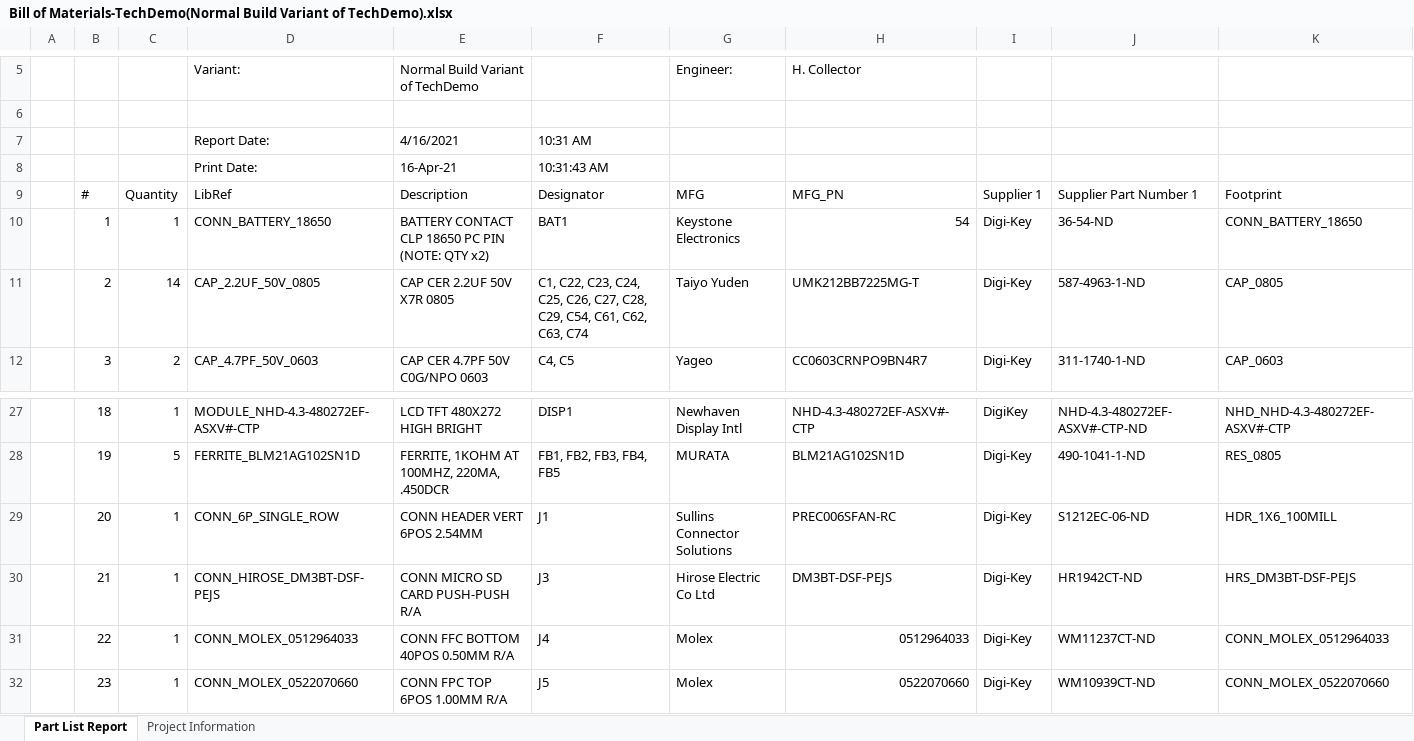
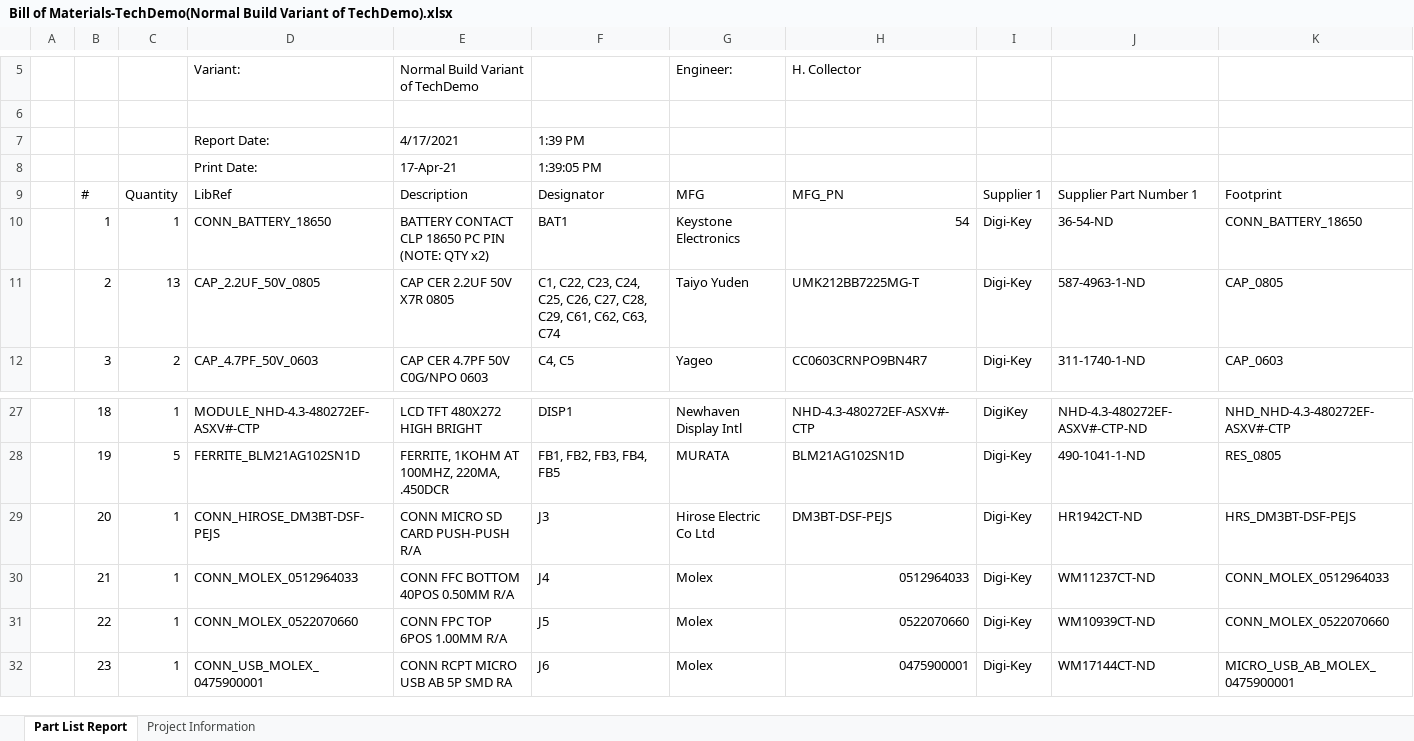
Before and after one commit to habworks/TechnologyDemonstrator, an Excel workbook: Hardware/Project Outputs for TechDemo/REV2/Generate Files/BOM/Bill of Materials-TechDemo(Normal Build Variant of TechDemo).xlsx, sheet Part List Report, drawn as a sheet; only a part is shown, gaps mark what is left out; values as stored, in another font and other column widths than the file's, no cell formats; charts and pictures not drawn; the diff covers the shown part only; the diff names each change by its address in the sheet, - before the commit and + after, or states it on an @@ line.

```diff
--- a/Hardware/Project Outputs for TechDemo/REV2/Generate Files/BOM/Bill of Materials-TechDemo(Normal Build Variant of TechDemo).xlsx (sheet Part List Report)
+++ b/Hardware/Project Outputs for TechDemo/REV2/Generate Files/BOM/Bill of Materials-TechDemo(Normal Build Variant of TechDemo).xlsx (sheet Part List Report)
-E7: 4/16/2021
+E7: 4/17/2021
-F7: 10:31 AM
+F7: 1:39 PM
-E8: 16-Apr-21
+E8: 17-Apr-21
-F8: 10:31:43 AM
+F8: 1:39:05 PM
-C11: 14
+C11: 13
-F11: …C28, C29, C54, C61, C62,…
+F11: …C28, C29, C61, C62,…
-D29: CONN_6P_SINGLE_ROW
+D29: CONN_HIROSE_DM3BT-DSF-PEJS
-E29: CONN HEADER VERT 6POS 2.54MM
+E29: CONN MICRO SD CARD PUSH-PUSH R/A
-F29: J1
+F29: J3
-G29: Sullins Connector Solutions
+G29: Hirose Electric Co Ltd
-H29: PREC006SFAN-RC
+H29: DM3BT-DSF-PEJS
-J29: S1212EC-06-ND
+J29: HR1942CT-ND
-K29: HDR_1X6_100MILL
+K29: HRS_DM3BT-DSF-PEJS
-D30: CONN_HIROSE_DM3BT-DSF-PEJS
+D30: CONN_MOLEX_0512964033
-E30: CONN MICRO SD CARD PUSH-PUSH R/A
+E30: CONN FFC BOTTOM 40POS 0.50MM R/A
-F30: J3
+F30: J4
-G30: Hirose Electric Co Ltd
+G30: Molex
-H30: DM3BT-DSF-PEJS
+H30: 0512964033
-J30: HR1942CT-ND
+J30: WM11237CT-ND
-K30: HRS_DM3BT-DSF-PEJS
+K30: CONN_MOLEX_0512964033
-D31: CONN_MOLEX_0512964033
+D31: CONN_MOLEX_0522070660
-E31: CONN FFC BOTTOM 40POS 0.50MM R/A
+E31: CONN FPC TOP 6POS 1.00MM R/A
-F31: J4
+F31: J5
-H31: 0512964033
+H31: 0522070660
-J31: WM11237CT-ND
+J31: WM10939CT-ND
-K31: CONN_MOLEX_0512964033
+K31: CONN_MOLEX_0522070660
-D32: CONN_MOLEX_0522070660
+D32: CONN_USB_MOLEX_0475900001
-E32: CONN FPC TOP 6POS 1.00MM R/A
+E32: CONN RCPT MICRO USB AB 5P SMD RA
-F32: J5
+F32: J6
-H32: 0522070660
+H32: 0475900001
-J32: WM10939CT-ND
+J32: WM17144CT-ND
-K32: CONN_MOLEX_0522070660
+K32: MICRO_USB_AB_MOLEX_0475900001
```
Also changed, not shown: 1 removed row and 255 edited cells elsewhere in this sheet, sheet Project Information, cell formats, 27 other files.
